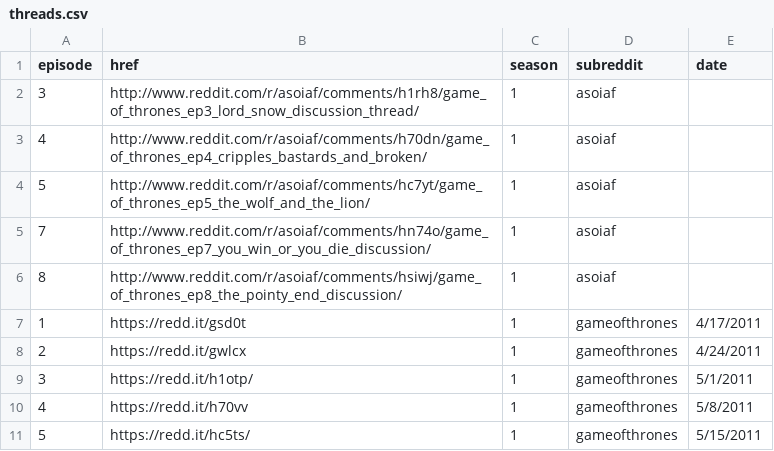
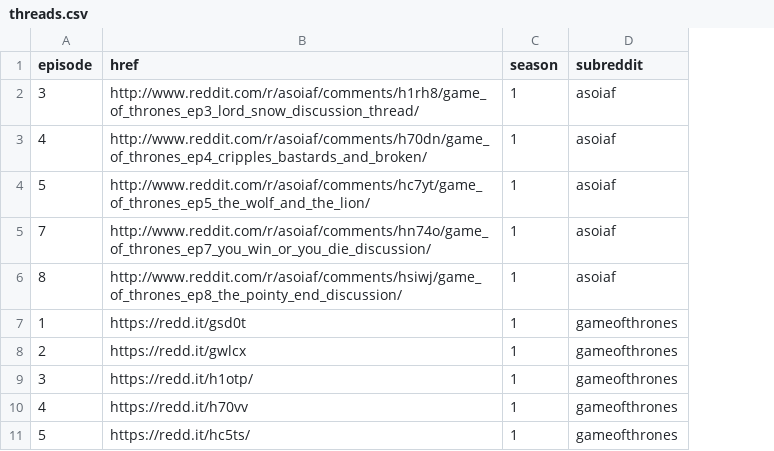
Before and after one commit to CMessinides/thrones-sentiment-analysis, a CSV file: data/threads.csv, drawn as a sheet; only a part is shown; the diff names each change by its address in the sheet, - before the commit and + after, or states it on an @@ line.

Commit message:
fix(data): remove unnecessary date column from threads data

```diff
--- a/data/threads.csv
+++ b/data/threads.csv
-column E (date), rows 7-11: 4/17/2011 | 4/24/2011 | 5/1/2011 | 5/8/2011 | 5/15/2011
```
